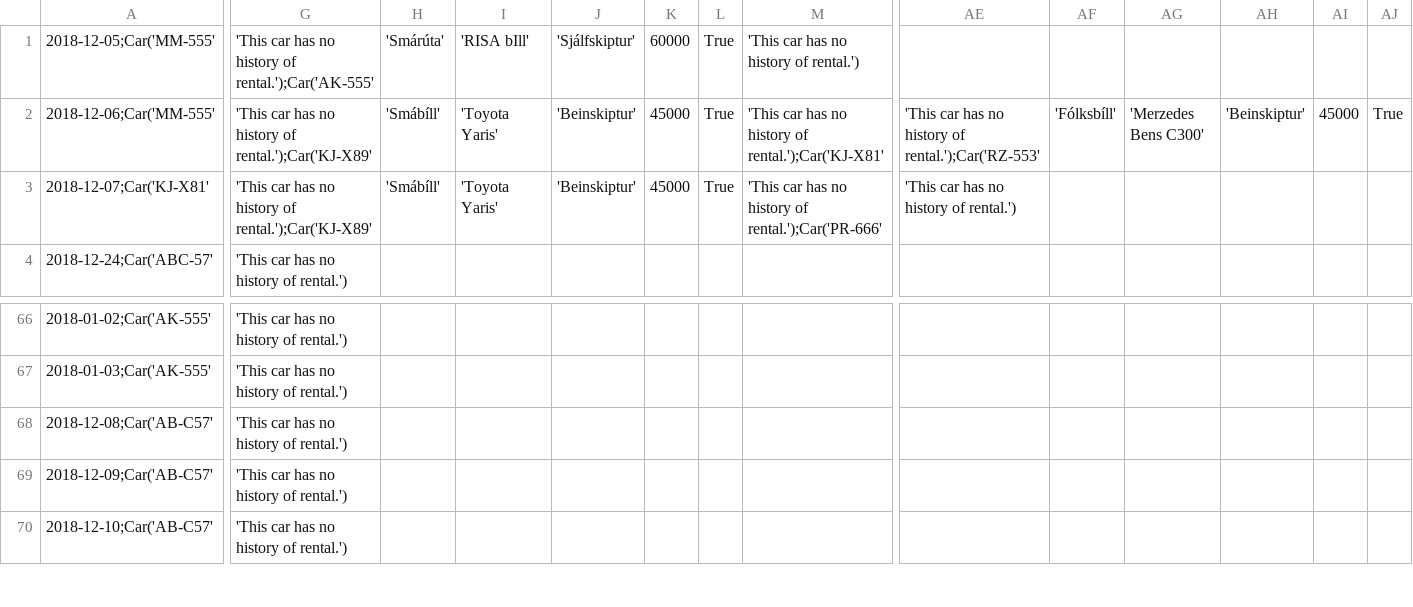
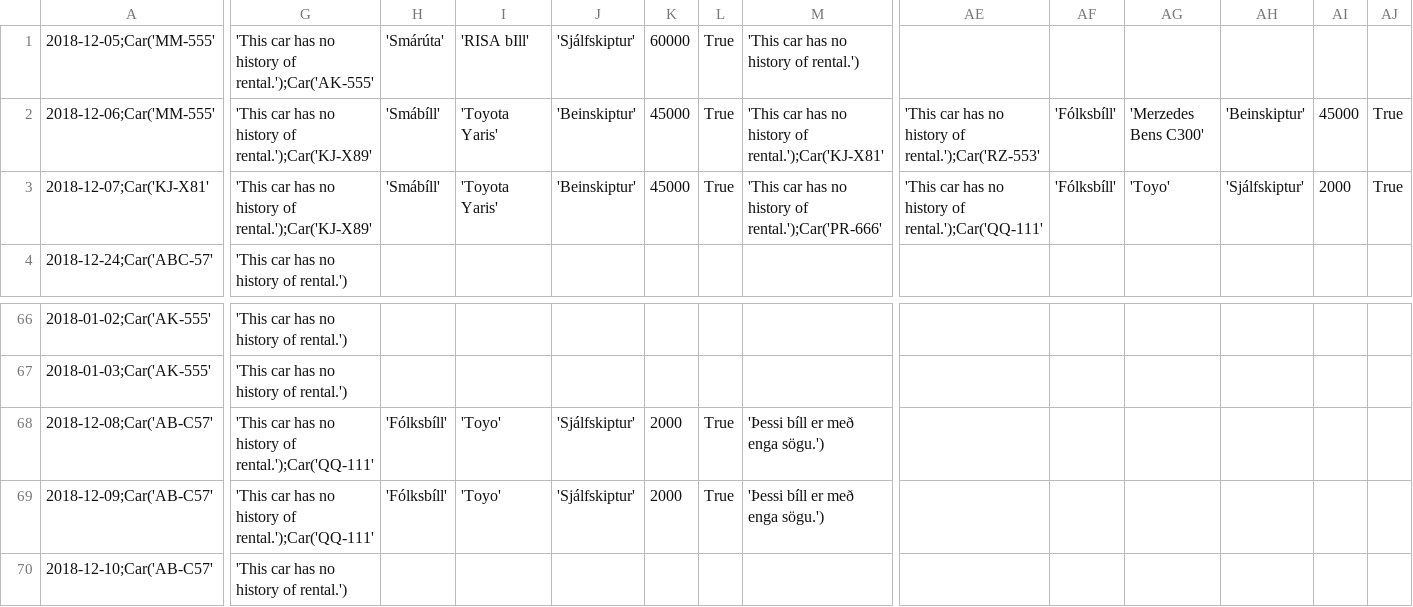
Before and after one commit to einaroddurpall/vln1, a CSV file: data/dates.csv, drawn as a sheet; only a part is shown, gaps mark what is left out; the diff covers the shown part only; the diff names each change by its address in the sheet, - before the commit and + after, or states it on an @@ line.

```diff
--- a/data/dates.csv
+++ b/data/dates.csv
-AE3: 'This car has no history of rental.')
+AE3: 'This car has no history of rental.');Car('QQ-111'
-AF3: (empty)
+AF3: 'Fólksbíll'
-AG3: (empty)
+AG3: 'Toyo'
-AH3: (empty)
+AH3: 'Sjálfskiptur'
-AI3: (empty)
+AI3: 2000
-AJ3: (empty)
+AJ3: True
-G68:G69: 'This car has no history of rental.')
+G68:G69: 'This car has no history of rental.');Car('QQ-111'
-H68:H69: (empty)
+H68:H69: 'Fólksbíll'
-I68:I69: (empty)
+I68:I69: 'Toyo'
-J68:J69: (empty)
+J68:J69: 'Sjálfskiptur'
-K68:K69: (empty)
+K68:K69: 2000
-L68:L69: (empty)
+L68:L69: True
-M68:M69: (empty)
+M68:M69: 'Þessi bíll er með enga sögu.')
```
Also changed, not shown: 1 edited cell elsewhere in this file, data/orders.csv, 5 other files.
